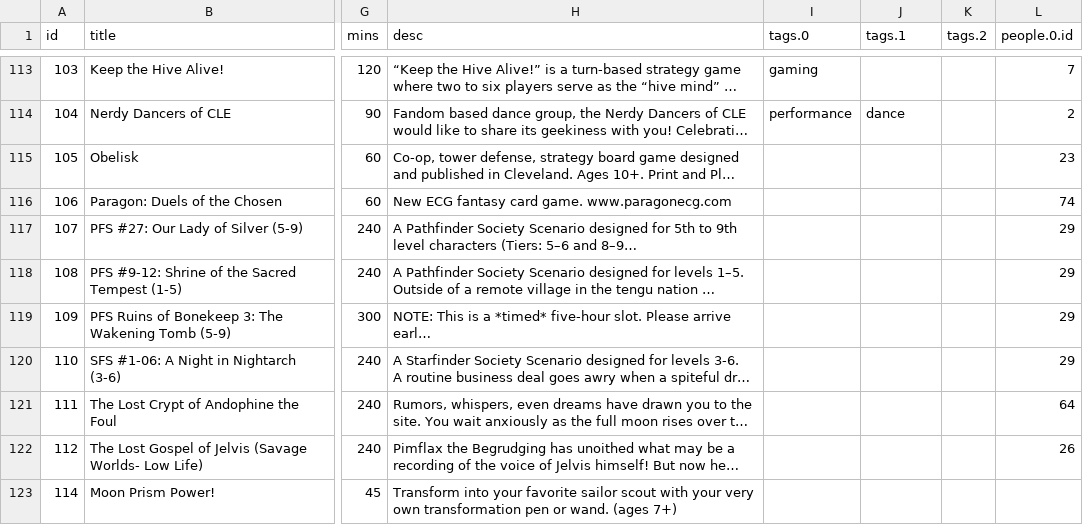
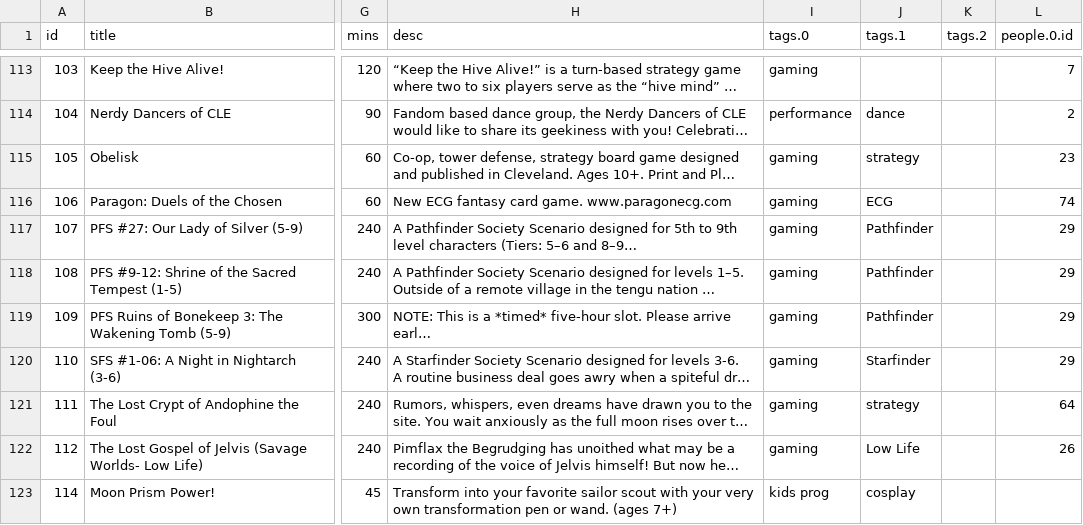
Before and after one commit to ClevelandConCoction/ConCoction, a CSV file: 2018/util/1C1-YL6gxA9kBGeB5uTqPYVrHw_Or0H6veAqMLF7QyaY.0.csv, drawn as a sheet; only a part is shown, gaps mark what is left out; long unchanged cells end in …; the diff covers the shown part only; the diff names each change by its address in the sheet, - before the commit and + after, or states it on an @@ line.

```diff
--- a/2018/util/1C1-YL6gxA9kBGeB5uTqPYVrHw_Or0H6veAqMLF7QyaY.0.csv
+++ b/2018/util/1C1-YL6gxA9kBGeB5uTqPYVrHw_Or0H6veAqMLF7QyaY.0.csv
-I115:I122 (tags.0): (empty)
+I115:I122 (tags.0): gaming
-J115 (tags.1): (empty)
+J115 (tags.1): strategy
-J116 (tags.1): (empty)
+J116 (tags.1): ECG
-J117:J119 (tags.1): (empty)
+J117:J119 (tags.1): Pathfinder
-J120 (tags.1): (empty)
+J120 (tags.1): Starfinder
-J121 (tags.1): (empty)
+J121 (tags.1): strategy
-J122 (tags.1): (empty)
+J122 (tags.1): Low Life
-I123 (tags.0): (empty)
+I123 (tags.0): kids prog
-J123 (tags.1): (empty)
+J123 (tags.1): cosplay
```
Also changed, not shown: 1 removed row and 144 edited cells elsewhere in this file, 2018/util/1C1-YL6gxA9kBGeB5uTqPYVrHw_Or0H6veAqMLF7QyaY.958660582.csv, 3 other files.
